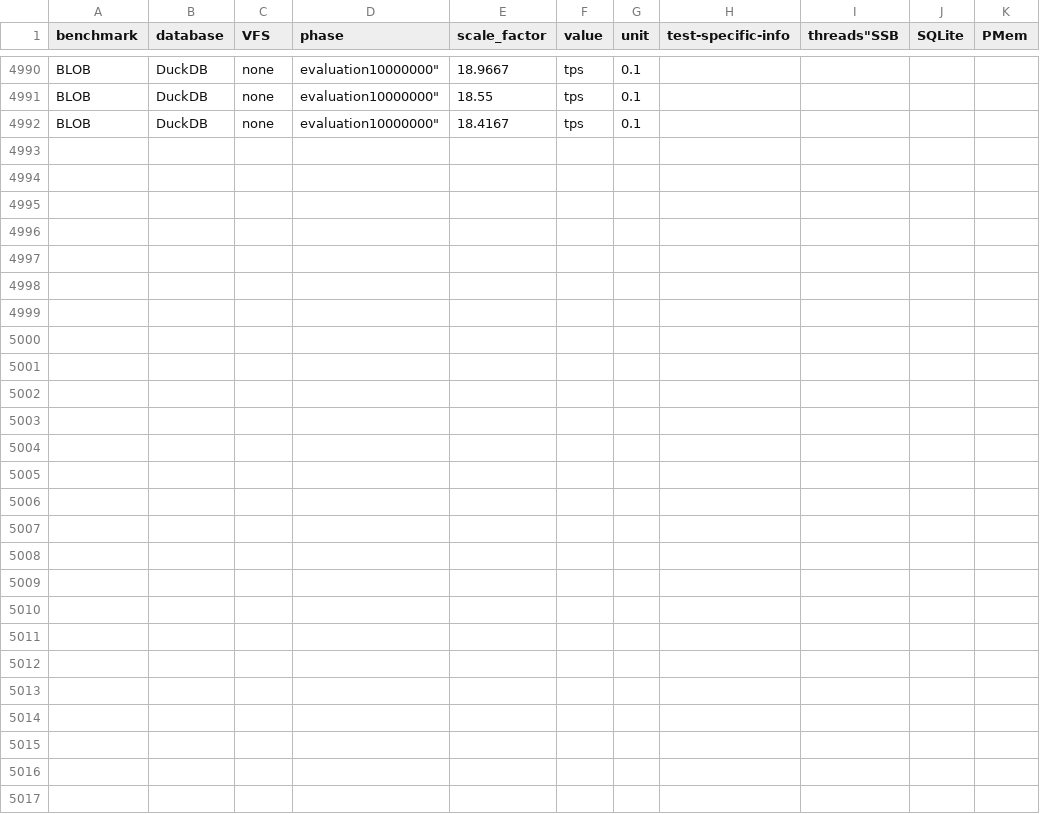
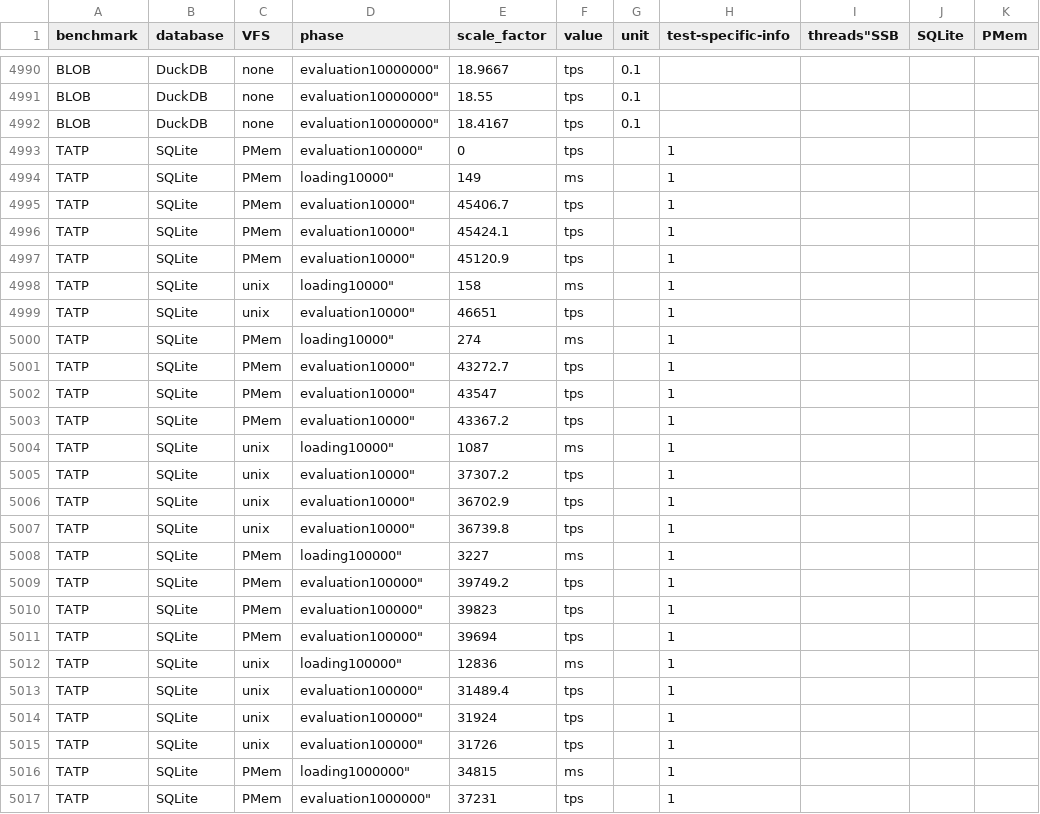
Before and after one commit to M-Scheinost/SQLite_Pmem, a CSV file: results/master_results.csv, drawn as a sheet; only a part is shown, gaps mark what is left out; rows hold the shown columns only; the diff names each change by its address in the sheet, - before the commit and + after, or states it on an @@ line.

```diff
--- a/results/master_results.csv
+++ b/results/master_results.csv
+row 4993: TATP | SQLite | PMem | evaluation100000" | 0 | tps |  | 1
+row 4994: TATP | SQLite | PMem | loading10000" | 149 | ms |  | 1
+row 4995: TATP | SQLite | PMem | evaluation10000" | 45406.7 | tps |  | 1
+row 4996: TATP | SQLite | PMem | evaluation10000" | 45424.1 | tps |  | 1
+row 4997: TATP | SQLite | PMem | evaluation10000" | 45120.9 | tps |  | 1
+row 4998: TATP | SQLite | unix | loading10000" | 158 | ms |  | 1
+row 4999: TATP | SQLite | unix | evaluation10000" | 46651 | tps |  | 1
+row 5000: TATP | SQLite | PMem | loading10000" | 274 | ms |  | 1
+row 5001: TATP | SQLite | PMem | evaluation10000" | 43272.7 | tps |  | 1
+row 5002: TATP | SQLite | PMem | evaluation10000" | 43547 | tps |  | 1
+row 5003: TATP | SQLite | PMem | evaluation10000" | 43367.2 | tps |  | 1
+row 5004: TATP | SQLite | unix | loading10000" | 1087 | ms |  | 1
+row 5005: TATP | SQLite | unix | evaluation10000" | 37307.2 | tps |  | 1
+row 5006: TATP | SQLite | unix | evaluation10000" | 36702.9 | tps |  | 1
+row 5007: TATP | SQLite | unix | evaluation10000" | 36739.8 | tps |  | 1
+row 5008: TATP | SQLite | PMem | loading100000" | 3227 | ms |  | 1
+row 5009: TATP | SQLite | PMem | evaluation100000" | 39749.2 | tps |  | 1
+row 5010: TATP | SQLite | PMem | evaluation100000" | 39823 | tps |  | 1
+row 5011: TATP | SQLite | PMem | evaluation100000" | 39694 | tps |  | 1
+row 5012: TATP | SQLite | unix | loading100000" | 12836 | ms |  | 1
+row 5013: TATP | SQLite | unix | evaluation100000" | 31489.4 | tps |  | 1
+row 5014: TATP | SQLite | unix | evaluation100000" | 31924 | tps |  | 1
+row 5015: TATP | SQLite | unix | evaluation100000" | 31726 | tps |  | 1
+row 5016: TATP | SQLite | PMem | loading1000000" | 34815 | ms |  | 1
+row 5017: TATP | SQLite | PMem | evaluation1000000" | 37231 | tps |  | 1
```
Also changed, not shown: 6 other files.
